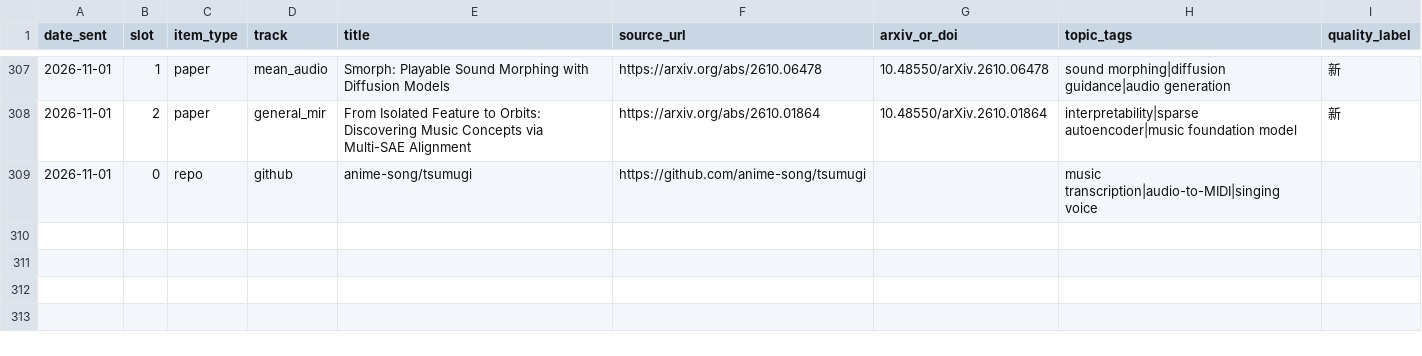
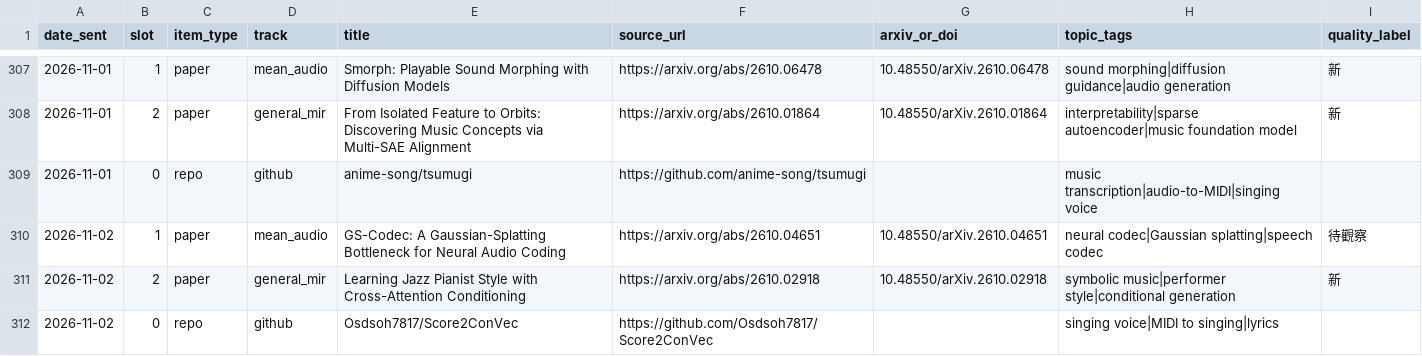
Before and after one commit to Lanternko/mir-paper-digest, a CSV file: data/papers.csv, drawn as a sheet; only a part is shown, gaps mark what is left out.

```diff
--- a/data/papers.csv
+++ b/data/papers.csv
@@ -309 +309,4 @@ date_sent,slot,item_type,track,title,source_url,arxiv_or_doi,topic_tags,quality_
 2026-11-01,0,repo,github,anime-song/tsumugi,https://github.com/anime-song/tsumugi,,music transcription|audio-to-MIDI|singing voice,
+2026-11-02,1,paper,mean_audio,GS-Codec: A Gaussian-Splatting Bottleneck for Neural Audio Coding,https://arxiv.org/abs/2610.04651,10.48550/arXiv.2610.04651,neural codec|Gaussian splatting|speech codec,待觀察
+2026-11-02,2,paper,general_mir,Learning Jazz Pianist Style with Cross-Attention Conditioning,https://arxiv.org/abs/2610.02918,10.48550/arXiv.2610.02918,symbolic music|performer style|conditional generation,新
+2026-11-02,0,repo,github,Osdsoh7817/Score2ConVec,https://github.com/Osdsoh7817/Score2ConVec,,singing voice|MIDI to singing|lyrics,
```
Also changed, not shown: 3 other files.
